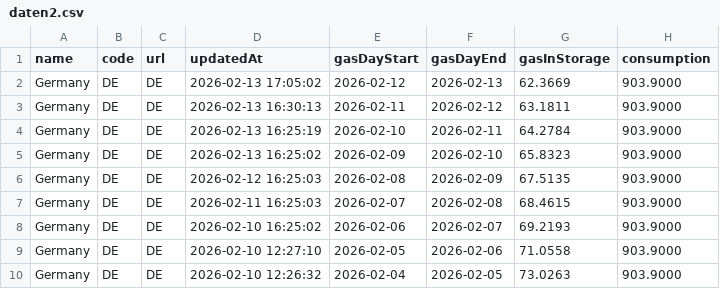
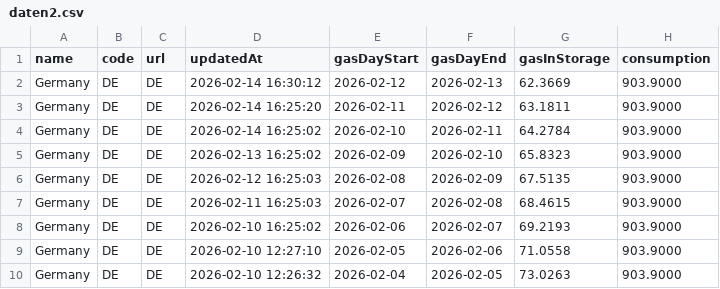
Before and after one commit to milahu/gasspeicher-deutschland, a CSV file: daten2.csv, drawn as a sheet; only a part is shown; the diff names each change by its address in the sheet, - before the commit and + after, or states it on an @@ line.

Commit message:
update 2026-02-12

```diff
--- a/daten2.csv
+++ b/daten2.csv
-D2 (updatedAt): 2026-02-13 17:05:02
+D2 (updatedAt): 2026-02-14 16:30:12
-D3 (updatedAt): 2026-02-13 16:30:13
+D3 (updatedAt): 2026-02-14 16:25:20
-D4 (updatedAt): 2026-02-13 16:25:19
+D4 (updatedAt): 2026-02-14 16:25:02
```
